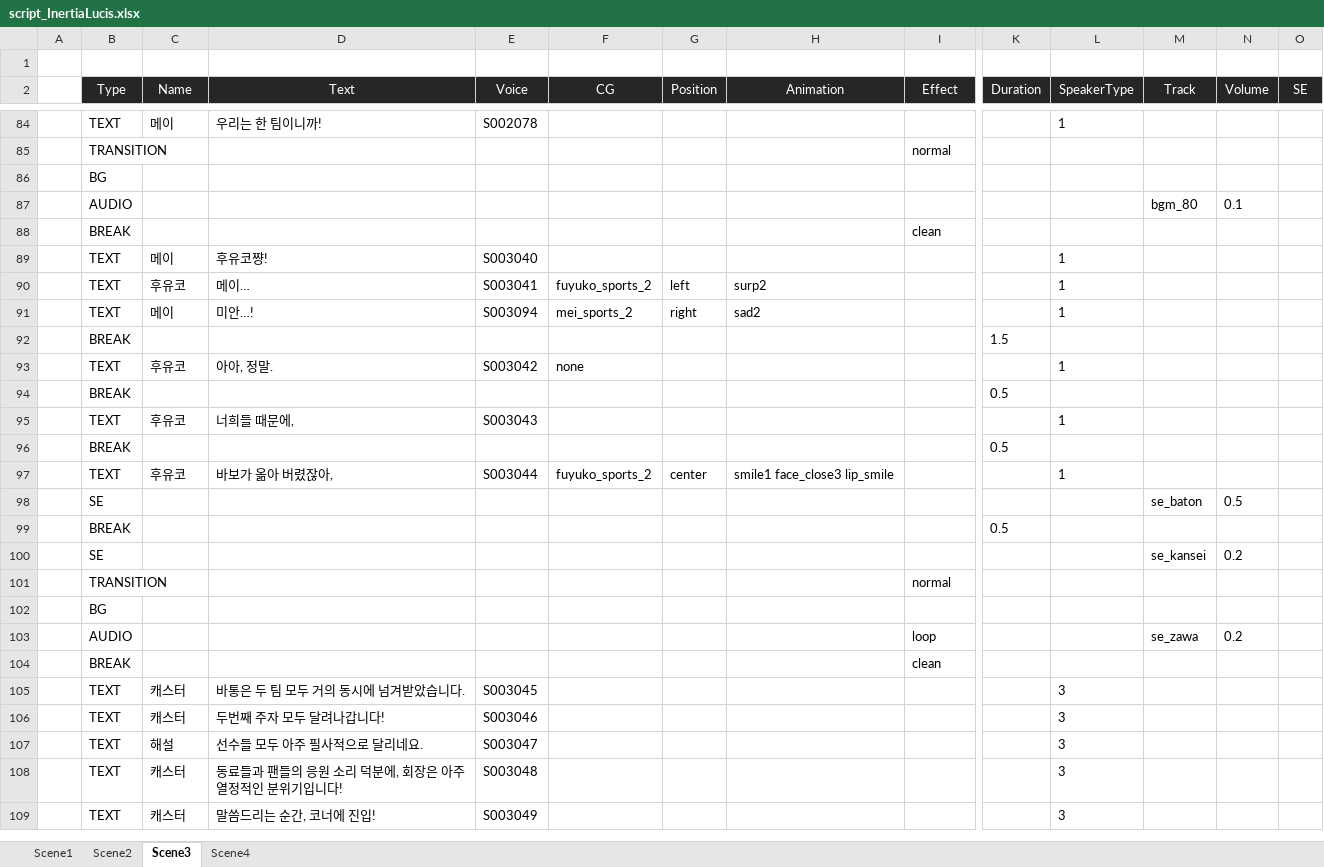
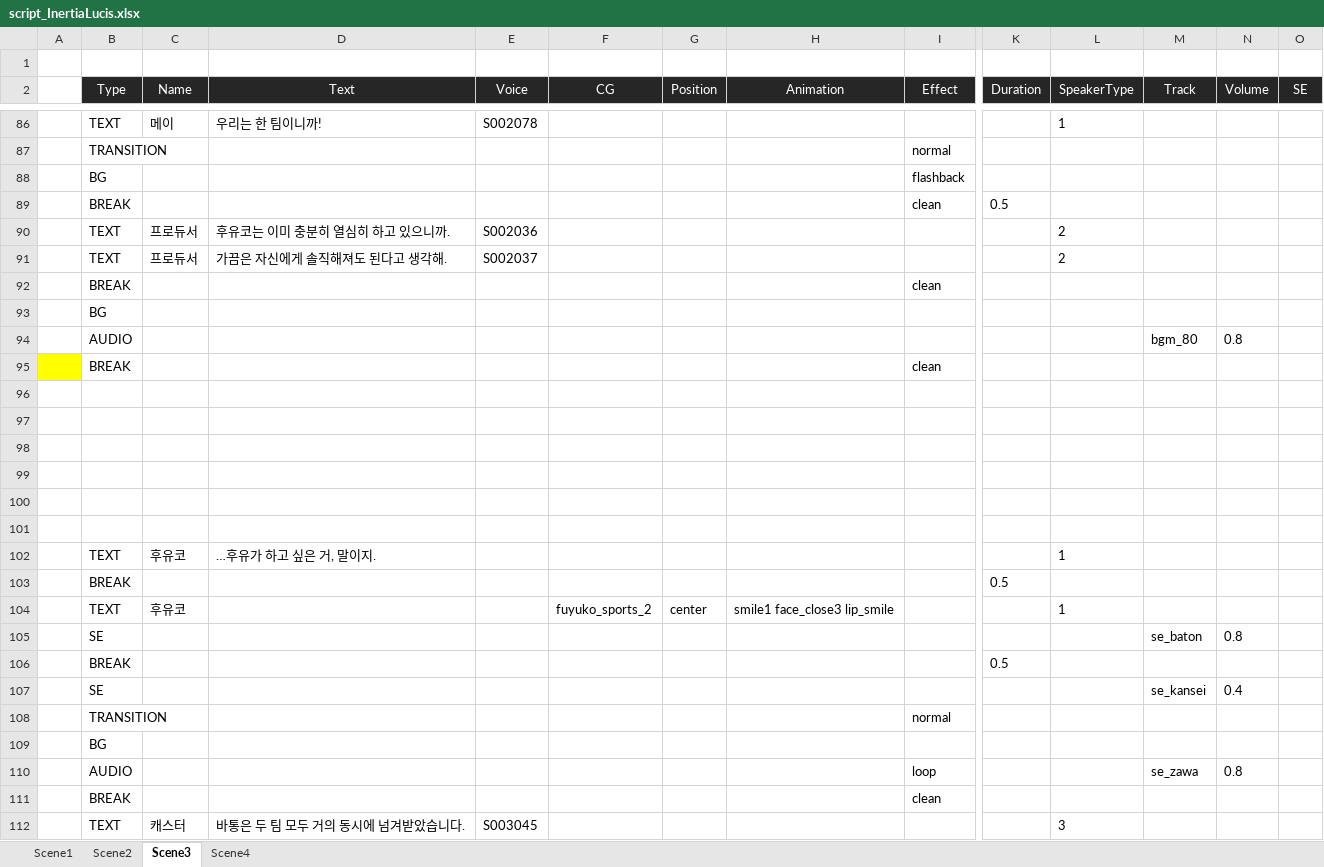
Before and after one commit to usosctheater/usoSCtheater, an Excel workbook: resource/Script/script_InertiaLucis.xlsx, sheet Scene3, drawn as a sheet; only a part is shown, gaps mark what is left out; the shorter side is filled out with more unchanged rows; values as stored, in another font and other column widths than the file's, no borders; table styles not drawn; removed rows and columns are numbered as before the commit, all else as after; rows hold the shown columns only; the diff covers the shown part only; the diff names each change by its address in the sheet, - before the commit and + after, or states it on an @@ line.

```diff
--- a/resource/Script/script_InertiaLucis.xlsx (sheet Scene3)
+++ b/resource/Script/script_InertiaLucis.xlsx (sheet Scene3)
@@ row 70 moved to row 88: BG @@
@@ row 71 moved to row 89: BREAK @@
@@ row 72 moved to row 90: TEXT @@
@@ row 73 moved to row 91: TEXT @@
+row 92:  | BREAK |  |  |  |  |  |  | clean
-N94 (Volume): 0.1
+N94 (Volume): 0.8
-A95 fill: none
+A95 fill: #FFFF00
-row 96:  | TEXT | 메이 | 후유코쨩! | S003040 |  |  |  |  |  | 1
+row 96: (empty)
-row 97:  | TEXT | 후유코 | 메이… | S003041 | fuyuko_sports_2 | left | surp2 |  |  | 1
+row 97: (empty)
-row 98:  | TEXT | 메이 | 미안…! | S003094 | mei_sports_2 | right | sad2 |  |  | 1
+row 98: (empty)
-row 99:  | BREAK |  |  |  |  |  |  |  | 1.5
+row 99: (empty)
-row 100:  | TEXT | 후유코 | 아아, 정말. | S003042 | none |  |  |  |  | 1
+row 100: (empty)
+row 101: (empty)
+row 102:  | TEXT | 후유코 | …후유가 하고 싶은 거, 말이지. |  |  |  |  |  |  | 1
-row 95:  | TEXT | 후유코 | 너희들 때문에, | S003043 |  |  |  |  |  | 1
+row 104:  | TEXT | 후유코 |  |  | fuyuko_sports_2 | center | smile1 face_close3 lip_smile |  |  | 1
+row 105:  | SE |  |  |  |  |  |  |  |  |  | se_baton | 0.8
-row 97:  | TEXT | 후유코 | 바보가 옮아 버렸잖아, | S003044 | fuyuko_sports_2 | center | smile1 face_close3 lip_smile |  |  | 1
-row 98:  | SE |  |  |  |  |  |  |  |  |  | se_baton | 0.5
@@ row 99 moved to row 70: BREAK @@
-N107 (Volume): 0.2
+N107 (Volume): 0.4
-N110 (Volume): 0.2
+N110 (Volume): 0.8
```
Also changed, not shown: 6 added rows and 8 edited cells elsewhere in this sheet, sheet Scene1, sheet Scene4, resource/Script/ScriptManual.xlsx, 15 other files.
